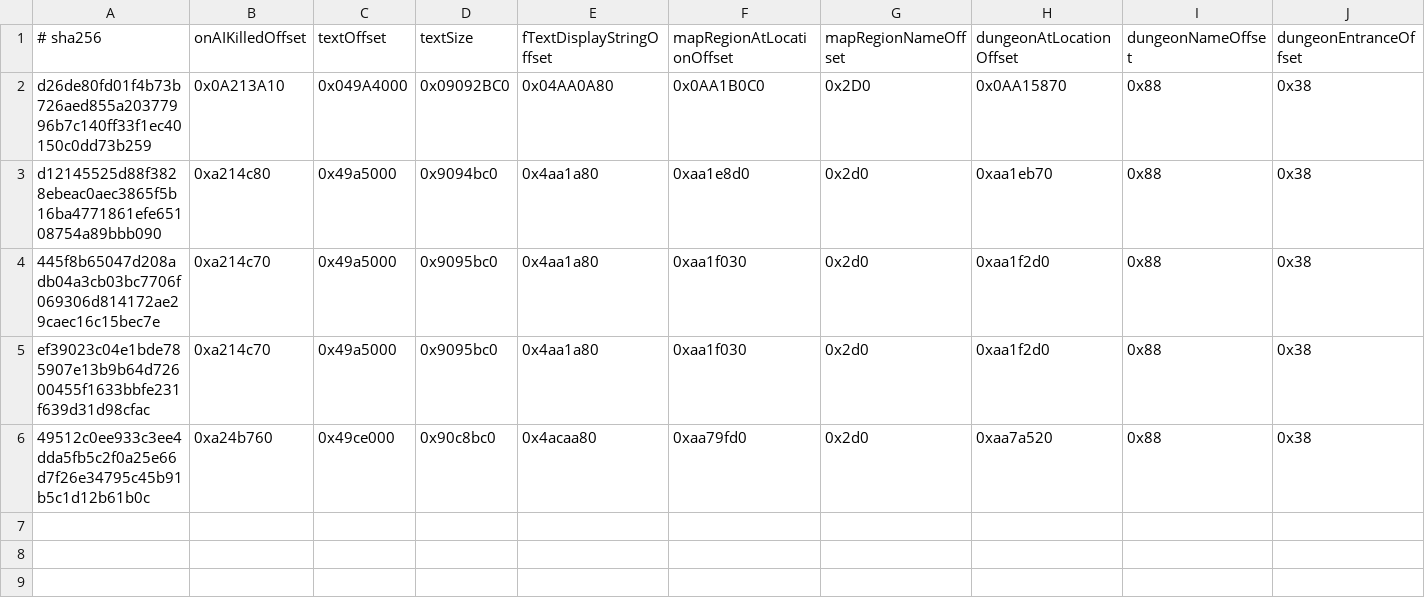
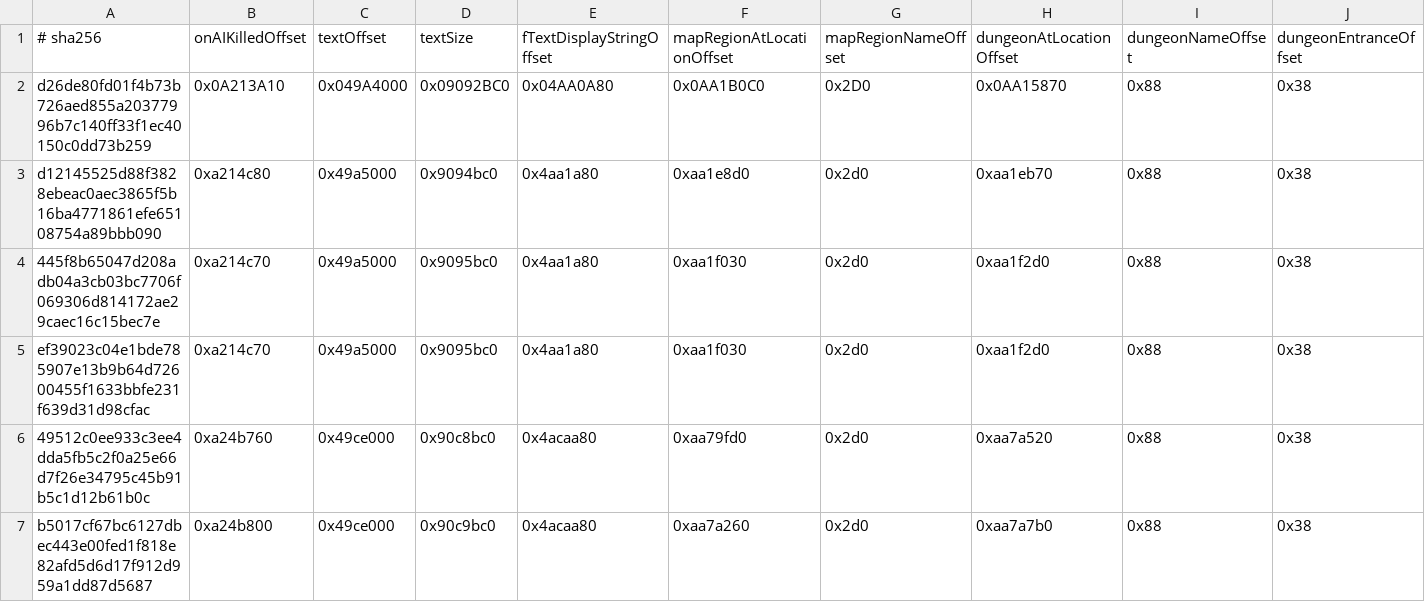
Before and after one commit to IEarnSolo/zanik, a TSV file: deploy/compatibility.tsv, drawn as a sheet; only a part is shown; rows hold the shown columns only; the diff names each change by its address in the sheet, - before the commit and + after, or states it on an @@ line.

```diff
--- a/deploy/compatibility.tsv
+++ b/deploy/compatibility.tsv
+row 7: b5017cf67bc6127dbec443e00fed1f818e82afd5d6d17f912d959a1dd87d5687 | 0xa24b800 | 0x49ce000 | 0x90c9bc0 | 0x4acaa80 | 0xaa7a260 | 0x2d0 | 0xaa7a7b0 | 0x88 | 0x38
```
Also changed, not shown: 13 other files.
